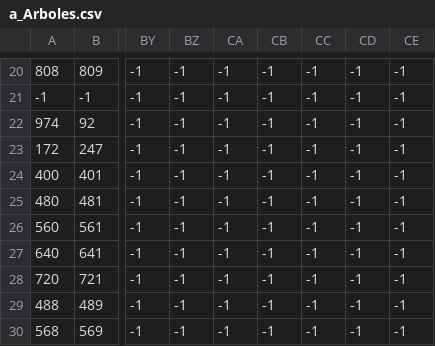
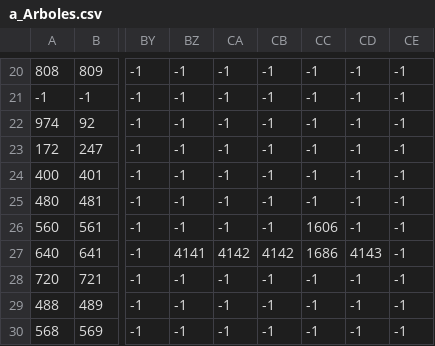
Before and after one commit to Grupo-Investigacion-Bimadino/p_inv_campana_libertadora, a CSV file: public/data/a_Arboles.csv, drawn as a sheet; only a part is shown, gaps mark what is left out; the diff names each change by its address in the sheet, - before the commit and + after, or states it on an @@ line.

```diff
--- a/public/data/a_Arboles.csv
+++ b/public/data/a_Arboles.csv
-CC26: -1
+CC26: 1606
-BZ27: -1
+BZ27: 4141
-CA27: -1
+CA27: 4142
-CB27: -1
+CB27: 4142
-CC27: -1
+CC27: 1686
-CD27: -1
+CD27: 4143
```
Also changed, not shown: public/data/a_Casas.csv, public/data/a_Casas2.csv, 35 other files.
